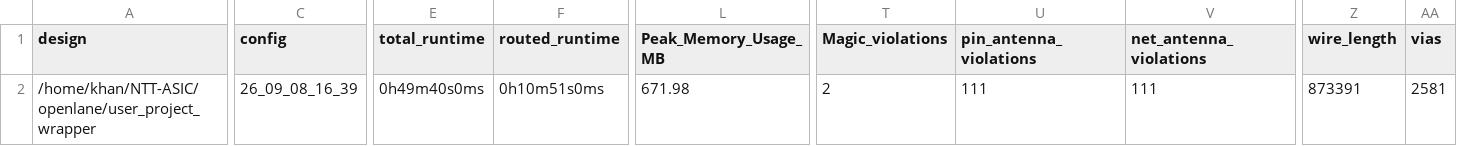
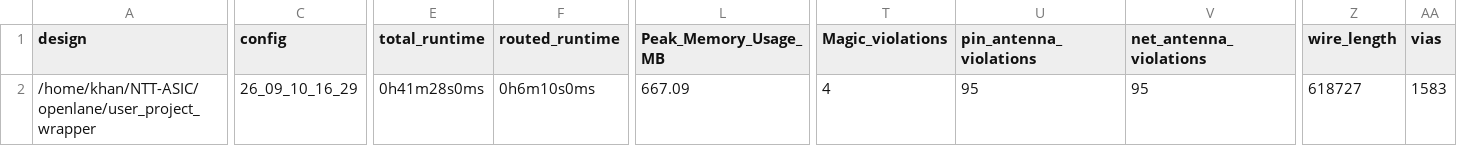
Before and after one commit to Srijan1972/NTT-ASIC, a CSV file: signoff/user_project_wrapper/metrics.csv, drawn as a sheet; only a part is shown, gaps mark what is left out; the diff covers the shown part only; the diff names each change by its address in the sheet, - before the commit and + after, or states it on an @@ line.

```diff
--- a/signoff/user_project_wrapper/metrics.csv
+++ b/signoff/user_project_wrapper/metrics.csv
-C2 (config): 26_09_08_16_39
+C2 (config): 26_09_10_16_29
-E2 (total_runtime): 0h49m40s0ms
+E2 (total_runtime): 0h41m28s0ms
-F2 (routed_runtime): 0h10m51s0ms
+F2 (routed_runtime): 0h6m10s0ms
-L2 (Peak_Memory_Usage_MB): 671.98
+L2 (Peak_Memory_Usage_MB): 667.09
-T2 (Magic_violations): 2
+T2 (Magic_violations): 4
-U2 (pin_antenna_violations): 111
+U2 (pin_antenna_violations): 95
-V2 (net_antenna_violations): 111
+V2 (net_antenna_violations): 95
-Z2 (wire_length): 873391
+Z2 (wire_length): 618727
-AA2 (vias): 2581
+AA2 (vias): 1583
```
Also changed, not shown: 8 edited cells elsewhere in this file, signoff/ntt_engine_256/metrics.csv, signoff/ntt_wb_bridge/metrics.csv, 55 other files.
